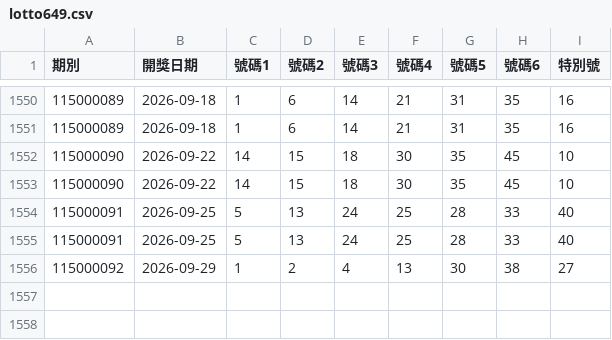
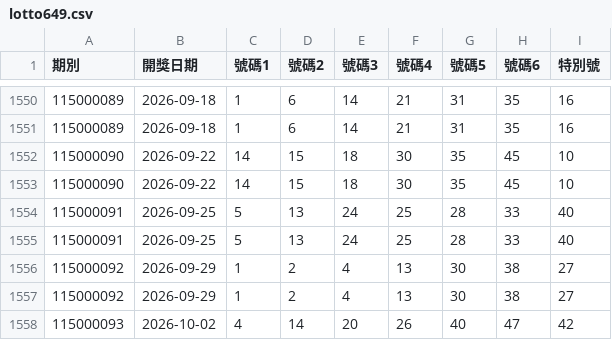
Before and after one commit to goodcheep109-eng/lottery, a CSV file: data/lotto649.csv, drawn as a sheet; only a part is shown, gaps mark what is left out.

```diff
--- a/data/lotto649.csv
+++ b/data/lotto649.csv
@@ -1556 +1556,3 @@
 115000092,2026-09-29,1,2,4,13,30,38,27
+115000092,2026-09-29,1,2,4,13,30,38,27
+115000093,2026-10-02,4,14,20,26,40,47,42
```
Also changed, not shown: 1 other file.
